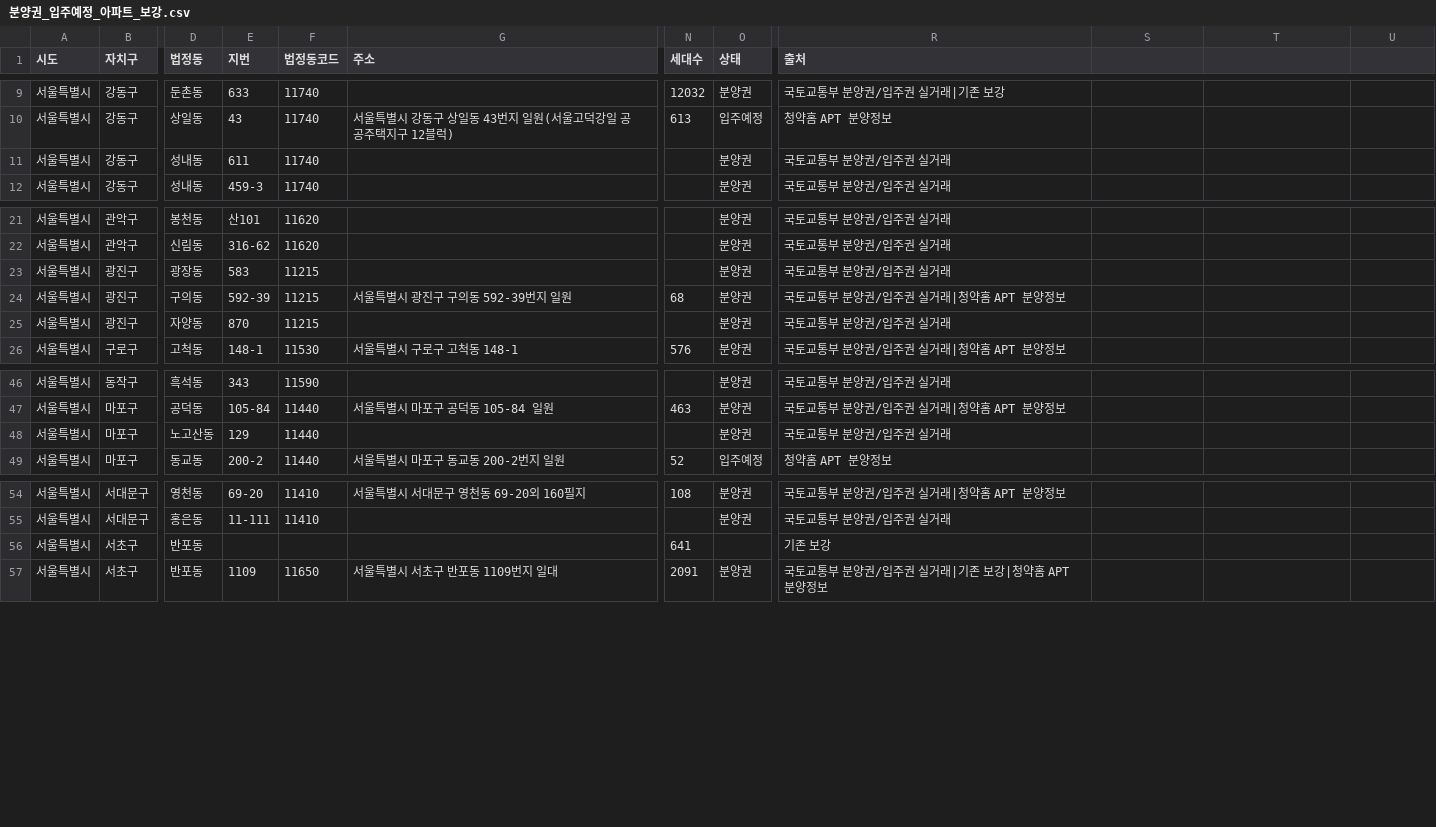
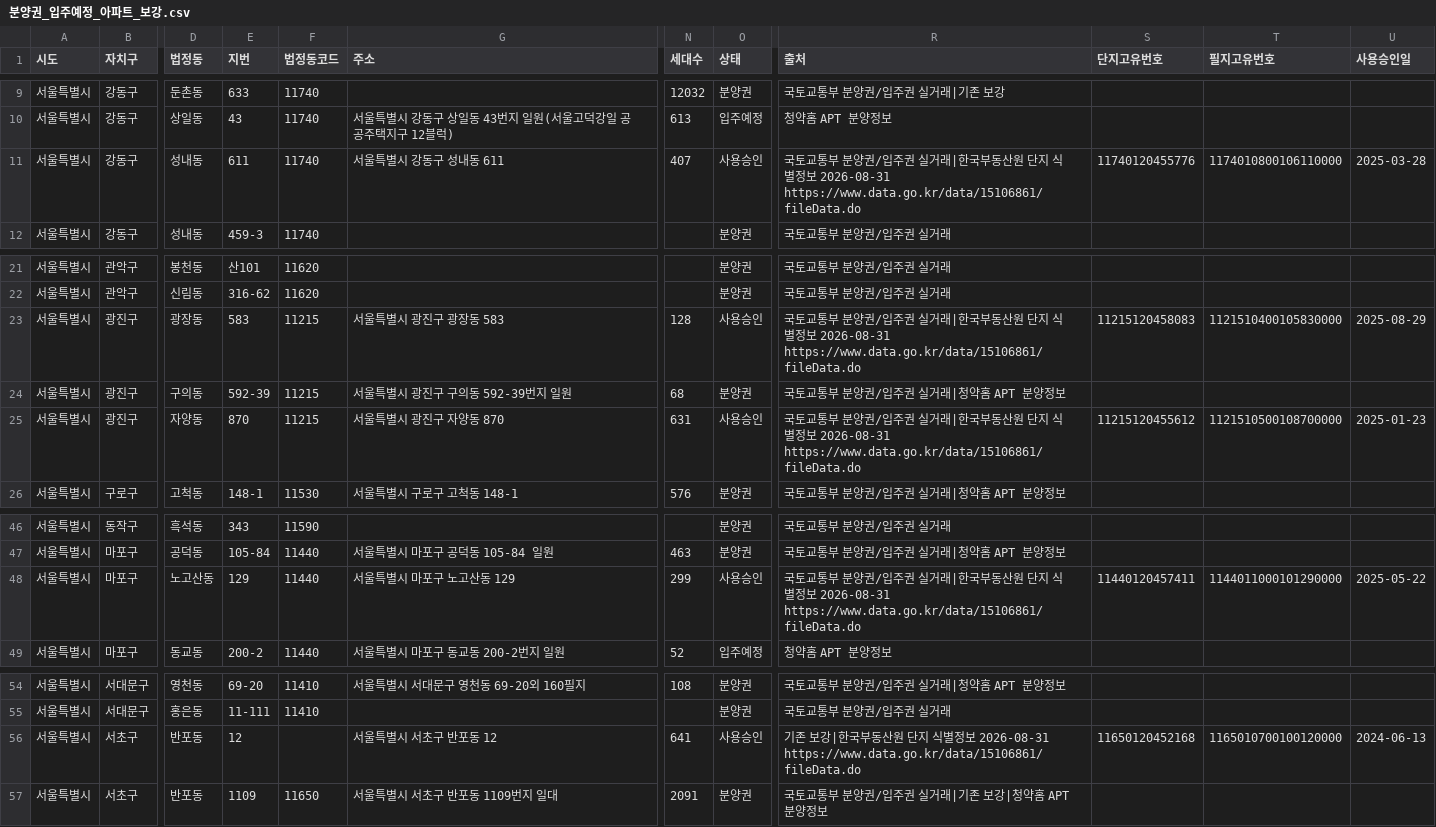
Before and after one commit to junghoonyoon/zippick, a CSV file: data/분양권_입주예정_아파트_보강.csv, drawn as a sheet; only a part is shown, gaps mark what is left out; the diff covers the shown part only; the diff names each change by its address in the sheet, - before the commit and + after, or states it on an @@ line.

```diff
--- a/data/분양권_입주예정_아파트_보강.csv
+++ b/data/분양권_입주예정_아파트_보강.csv
-S1: (empty)
+S1: 단지고유번호
-T1: (empty)
+T1: 필지고유번호
-U1: (empty)
+U1: 사용승인일
-G11 (주소): (empty)
+G11 (주소): 서울특별시 강동구 성내동 611
-N11 (세대수): (empty)
+N11 (세대수): 407
-O11 (상태): 분양권
+O11 (상태): 사용승인
-R11 (출처): …실거래
+R11 (출처): …실거래|한국부동산원 단지 식별정보 2026-08-31 https://www.data.go.kr/data/15106861/fileData.do
-S11 (단지고유번호): (empty)
+S11 (단지고유번호): 11740120455776
-T11 (필지고유번호): (empty)
+T11 (필지고유번호): 1174010800106110000
-U11 (사용승인일): (empty)
+U11 (사용승인일): 2025-03-28
-G23 (주소): (empty)
+G23 (주소): 서울특별시 광진구 광장동 583
-N23 (세대수): (empty)
+N23 (세대수): 128
-O23 (상태): 분양권
+O23 (상태): 사용승인
-R23 (출처): …실거래
+R23 (출처): …실거래|한국부동산원 단지 식별정보 2026-08-31 https://www.data.go.kr/data/15106861/fileData.do
-S23 (단지고유번호): (empty)
+S23 (단지고유번호): 11215120458083
-T23 (필지고유번호): (empty)
+T23 (필지고유번호): 1121510400105830000
-U23 (사용승인일): (empty)
+U23 (사용승인일): 2025-08-29
-G25 (주소): (empty)
+G25 (주소): 서울특별시 광진구 자양동 870
-N25 (세대수): (empty)
+N25 (세대수): 631
-O25 (상태): 분양권
+O25 (상태): 사용승인
-R25 (출처): …실거래
+R25 (출처): …실거래|한국부동산원 단지 식별정보 2026-08-31 https://www.data.go.kr/data/15106861/fileData.do
-S25 (단지고유번호): (empty)
+S25 (단지고유번호): 11215120455612
-T25 (필지고유번호): (empty)
+T25 (필지고유번호): 1121510500108700000
-U25 (사용승인일): (empty)
+U25 (사용승인일): 2025-01-23
-G48 (주소): (empty)
+G48 (주소): 서울특별시 마포구 노고산동 129
-N48 (세대수): (empty)
+N48 (세대수): 299
-O48 (상태): 분양권
+O48 (상태): 사용승인
-R48 (출처): …실거래
+R48 (출처): …실거래|한국부동산원 단지 식별정보 2026-08-31 https://www.data.go.kr/data/15106861/fileData.do
-S48 (단지고유번호): (empty)
+S48 (단지고유번호): 11440120457411
-T48 (필지고유번호): (empty)
+T48 (필지고유번호): 1144011000101290000
-U48 (사용승인일): (empty)
+U48 (사용승인일): 2025-05-22
-E56 (지번): (empty)
+E56 (지번): 12
-G56 (주소): (empty)
+G56 (주소): 서울특별시 서초구 반포동 12
-O56 (상태): (empty)
+O56 (상태): 사용승인
-R56 (출처): 기존 보강
+R56 (출처): 기존 보강|한국부동산원 단지 식별정보 2026-08-31 https://www.data.go.kr/data/15106861/fileData.do
-S56 (단지고유번호): (empty)
+S56 (단지고유번호): 11650120452168
-T56 (필지고유번호): (empty)
+T56 (필지고유번호): 1165010700100120000
-U56 (사용승인일): (empty)
+U56 (사용승인일): 2024-06-13
```
Also changed, not shown: 49 edited cells elsewhere in this file, 8 other files.
